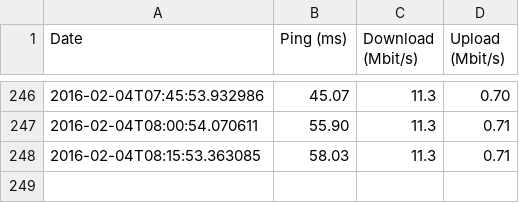
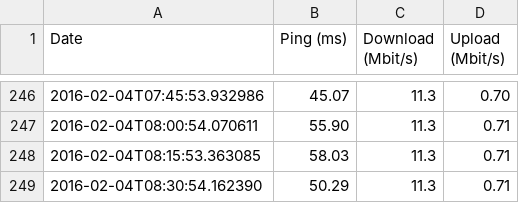
Before and after one commit to erral/speedtest, a CSV file: data.csv, drawn as a sheet; only a part is shown, gaps mark what is left out.

Commit message:
Data from 2016-02-04T08:30:54.162390

```diff
--- a/data.csv
+++ b/data.csv
@@ -248 +248,2 @@ Date,Ping (ms),Download (Mbit/s),Upload (Mbit/s)
 2016-02-04T08:15:53.363085,58.03,11.3,0.71
+2016-02-04T08:30:54.162390,50.29,11.3,0.71
```
